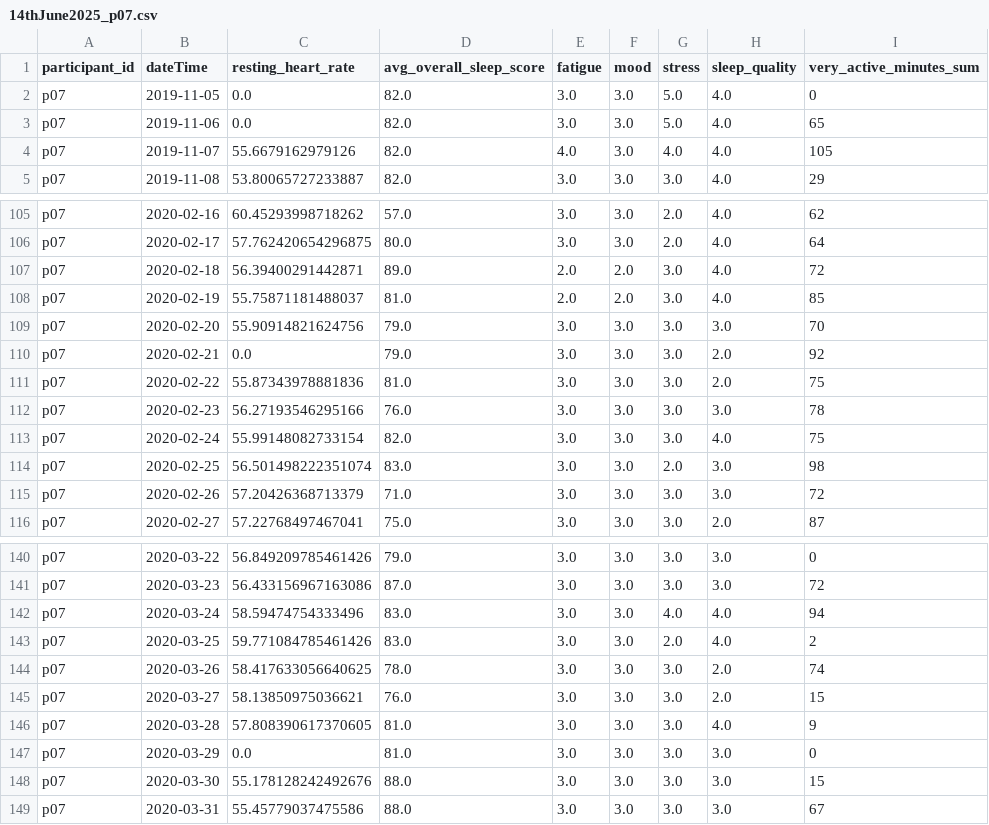
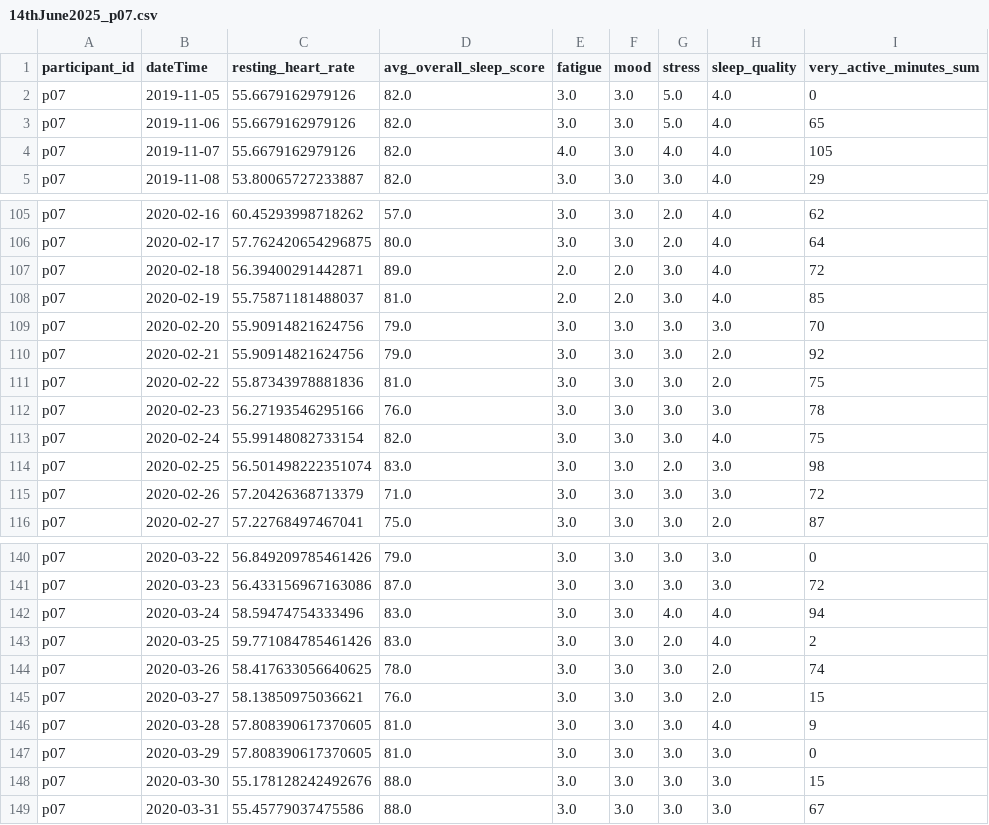
Before and after one commit to ahmedhanifc/DSAI3301---Physiological-Signals-Mental-Health-Assessment, a CSV file: cleaned_data/14thJune2025_p07.csv, drawn as a sheet; only a part is shown, gaps mark what is left out; the diff names each change by its address in the sheet, - before the commit and + after, or states it on an @@ line.

```diff
--- a/cleaned_data/14thJune2025_p07.csv
+++ b/cleaned_data/14thJune2025_p07.csv
-C2:C3 (resting_heart_rate): 0.0
+C2:C3 (resting_heart_rate): 55.6679162979126
-C110 (resting_heart_rate): 0.0
+C110 (resting_heart_rate): 55.90914821624756
-C147 (resting_heart_rate): 0.0
+C147 (resting_heart_rate): 57.808390617370605
```
Also changed, not shown: 10 other files.
